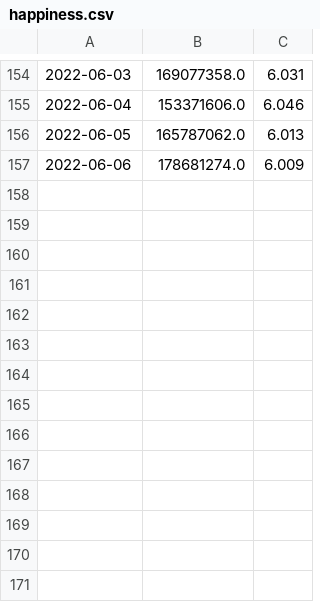
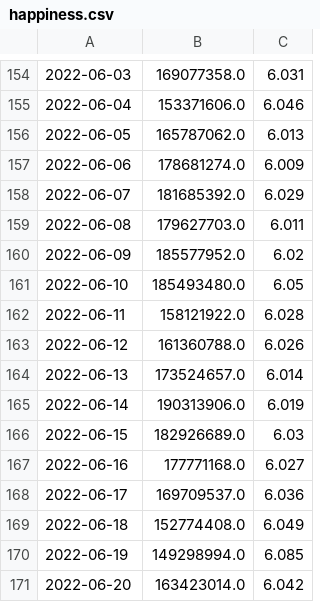
Before and after one commit to Leviathantheesper/AdvProg, a CSV file: Tarea 12/happiness.csv, drawn as a sheet; only a part is shown, gaps mark what is left out; the diff names each change by its address in the sheet, - before the commit and + after, or states it on an @@ line.

Commit message:
Tarea 14

```diff
--- a/Tarea 12/happiness.csv
+++ b/Tarea 12/happiness.csv
+row 158: 2022-06-07 | 181685392.0 | 6.029
+row 159: 2022-06-08 | 179627703.0 | 6.011
+row 160: 2022-06-09 | 185577952.0 | 6.02
+row 161: 2022-06-10 | 185493480.0 | 6.05
+row 162: 2022-06-11 | 158121922.0 | 6.028
+row 163: 2022-06-12 | 161360788.0 | 6.026
+row 164: 2022-06-13 | 173524657.0 | 6.014
+row 165: 2022-06-14 | 190313906.0 | 6.019
+row 166: 2022-06-15 | 182926689.0 | 6.03
+row 167: 2022-06-16 | 177771168.0 | 6.027
+row 168: 2022-06-17 | 169709537.0 | 6.036
+row 169: 2022-06-18 | 152774408.0 | 6.049
+row 170: 2022-06-19 | 149298994.0 | 6.085
+row 171: 2022-06-20 | 163423014.0 | 6.042
```
Also changed, not shown: 1 other file.
